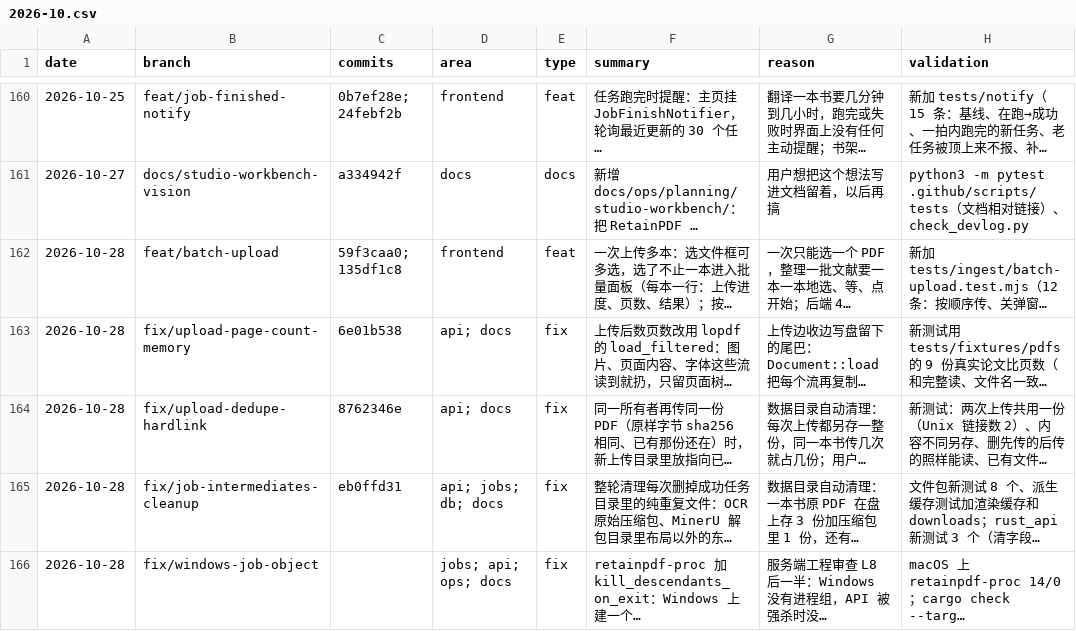
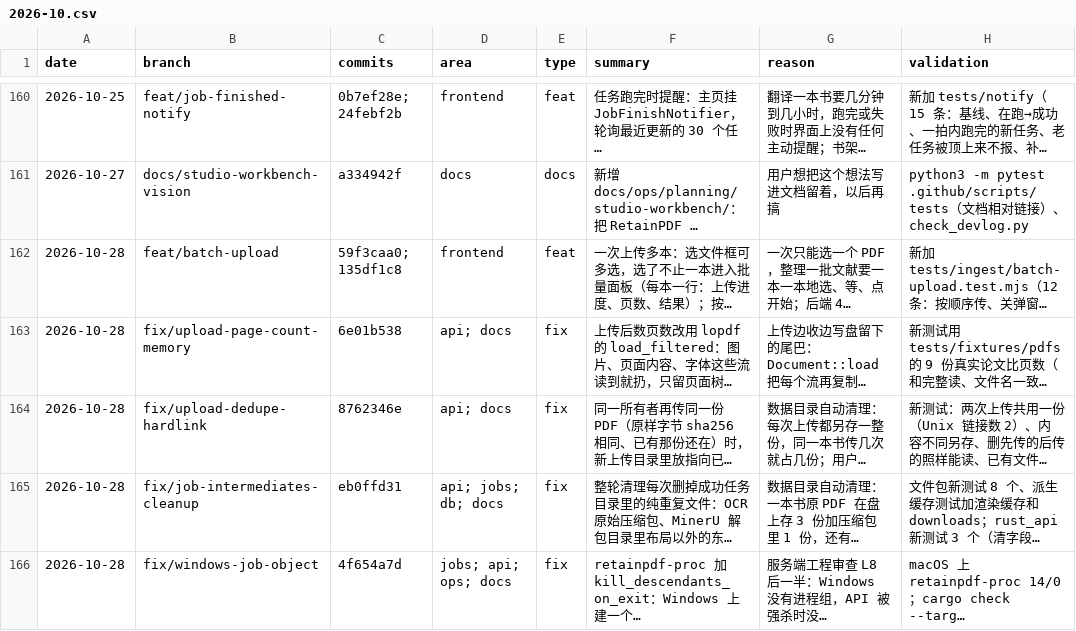
Before and after one commit to wxyhgk/retain-pdf, a CSV file: docs/ops/devlog/2026-10.csv, drawn as a sheet; only a part is shown, gaps mark what is left out; long unchanged cells end in …; the diff names each change by its address in the sheet, - before the commit and + after, or states it on an @@ line.

```diff
--- a/docs/ops/devlog/2026-10.csv
+++ b/docs/ops/devlog/2026-10.csv
-C166 (commits): (empty)
+C166 (commits): 4f654a7d
```
